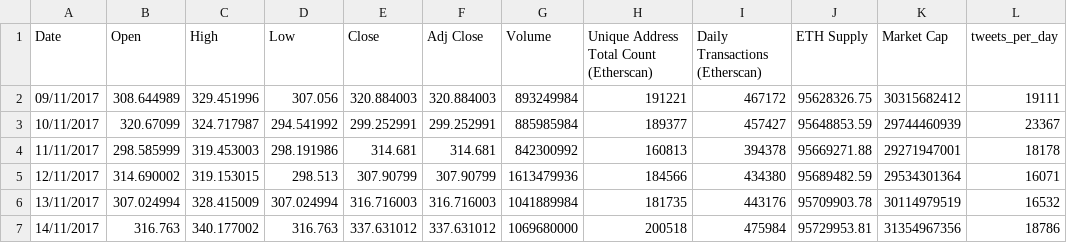
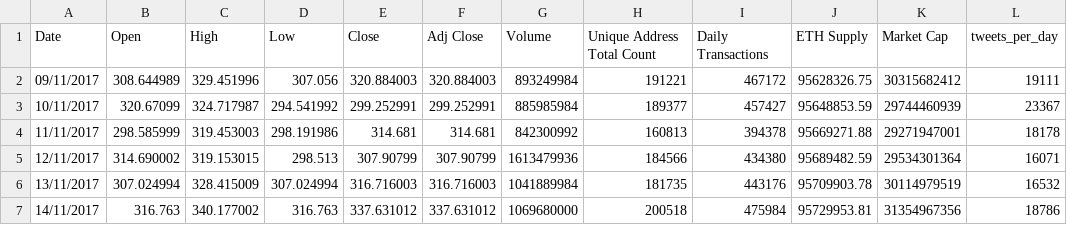
Before and after one commit to EccentricEngineer/MSc-Artificial-Intelligence-Projects, a CSV file: Dissertation-datasets/ETH data (excluding sentiment score).csv, drawn as a sheet; only a part is shown.

Commit message:
Update ETH data (excluding sentiment score).csv

```diff
--- a/Dissertation-datasets/ETH data (excluding sentiment score).csv
+++ b/Dissertation-datasets/ETH data (excluding sentiment score).csv
@@ -1,2 +1,2 @@
-Date,Open,High,Low,Close,Adj Close,Volume,Unique Address Total Count (Etherscan),Daily Transactions (Etherscan),ETH Supply,Market Cap,tweets_per_day
+Date,Open,High,Low,Close,Adj Close,Volume,Unique Address Total Count,Daily Transactions,ETH Supply,Market Cap,tweets_per_day
 09/11/2017,308.644989,329.451996,307.056,320.884003,320.884003,893249984,191221,467172,95628326.75,30315682412,19111
```
